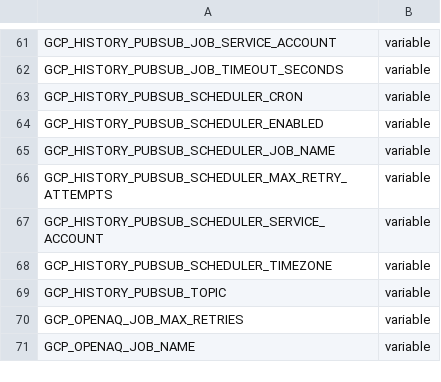
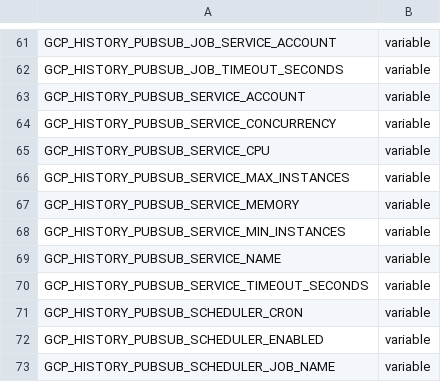
Before and after one commit to ChronicChannel-test/uk-aq-ingest, a CSV file: config/uk_aq_github_env_targets.csv, drawn as a sheet; only a part is shown, gaps mark what is left out; the shorter side is filled out with more unchanged rows.

Commit message:
Convert history Pub/Sub Cloud Run job to service
Replace the previous Cloud Run job deployment with a Cloud Run service for the history Pub/Sub writer. Updates the GitHub Actions workflow (name and job id) to deploy a service, add service-focused variables (SERVICE_NAME, HISTORY_PUBSUB_SERVICE_ACCOUNT, CPU/MEM/CONCURRENCY/MIN/MAX/TIMEOUT and RESOURCE_LABEL), and change gcloud commands and scheduler integration to use the service URL with OIDC auth. Pub/Sub IAM binding and scheduler invoker bindings now reference the runtime service account.

Also:
- Add new HTTP service entrypoint workers/uk_aq_history_pubsub_cloud_run/run_service.ts which exposes a health GET and POST trigger that launches the existing run_job.ts as a subprocess, enforces single in-flight runs, and forwards a trigger_mode (scheduler/manual).
- Update Dockerfile to use run_service.ts as the container CMD, set PORT and HISTORY_PUBSUB_LOCAL_PORT, and copy the new file.
- Add new env target variables to config/uk_aq_github_env_targets.csv for service settings.
- Update README and system docs to reflect the move from Cloud Run job -> Cloud Run service and note scheduler usage.
- Remove job-specific create/describe/update logic in the workflow in favor of deploying a Cloud Run service and updating Cloud Scheduler to call the service URL.

These changes migrate the worker to a request-driven service model so Cloud Scheduler can trigger the worker via authenticated HTTP requests while preserving runtime controls and observability.

```diff
--- a/config/uk_aq_github_env_targets.csv
+++ b/config/uk_aq_github_env_targets.csv
@@ -62,2 +62,10 @@ GCP_HISTORY_PUBSUB_JOB_SERVICE_ACCOUNT,variable
 GCP_HISTORY_PUBSUB_JOB_TIMEOUT_SECONDS,variable
+GCP_HISTORY_PUBSUB_SERVICE_ACCOUNT,variable
+GCP_HISTORY_PUBSUB_SERVICE_CONCURRENCY,variable
+GCP_HISTORY_PUBSUB_SERVICE_CPU,variable
+GCP_HISTORY_PUBSUB_SERVICE_MAX_INSTANCES,variable
+GCP_HISTORY_PUBSUB_SERVICE_MEMORY,variable
+GCP_HISTORY_PUBSUB_SERVICE_MIN_INSTANCES,variable
+GCP_HISTORY_PUBSUB_SERVICE_NAME,variable
+GCP_HISTORY_PUBSUB_SERVICE_TIMEOUT_SECONDS,variable
 GCP_HISTORY_PUBSUB_SCHEDULER_CRON,variable
```
Also changed, not shown: 7 other files.
